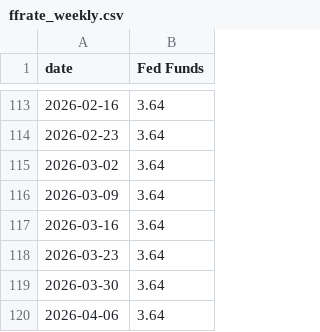
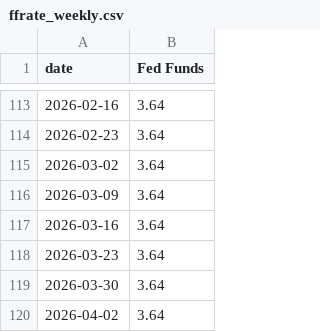
Before and after one commit to bdecon/bdecon.github.io, a CSV file: files/ffrate_weekly.csv, drawn as a sheet; only a part is shown, gaps mark what is left out.

```diff
--- a/files/ffrate_weekly.csv
+++ b/files/ffrate_weekly.csv
@@ -119,2 +119,2 @@ date,Fed Funds
 2026-03-30,3.64
-2026-04-06,3.64
+2026-04-02,3.64
```
Also changed, not shown: files/fx_weekly.csv, files/wti_weekly.csv, 8 other files.
